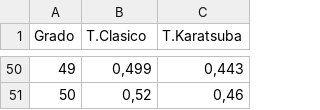
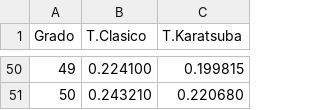
Before and after one commit to EdZauren7/karatsuba, a CSV file: Resultados comparaciones/datosComparacion1000-50.csv, drawn as a sheet; only a part is shown, gaps mark what is left out; the diff covers the shown part only.

```diff
--- a/Resultados comparaciones/datosComparacion1000-50.csv
+++ b/Resultados comparaciones/datosComparacion1000-50.csv
@@ -50,2 +50,2 @@ Grado;T.Clasico;T.Karatsuba
-49;0,499;0,443
-50;0,52;0,46
+49;0.224100;0.199815
+50;0.243210;0.220680
```
Also changed, not shown: 96 edited cells elsewhere in this file, 1 other file.
